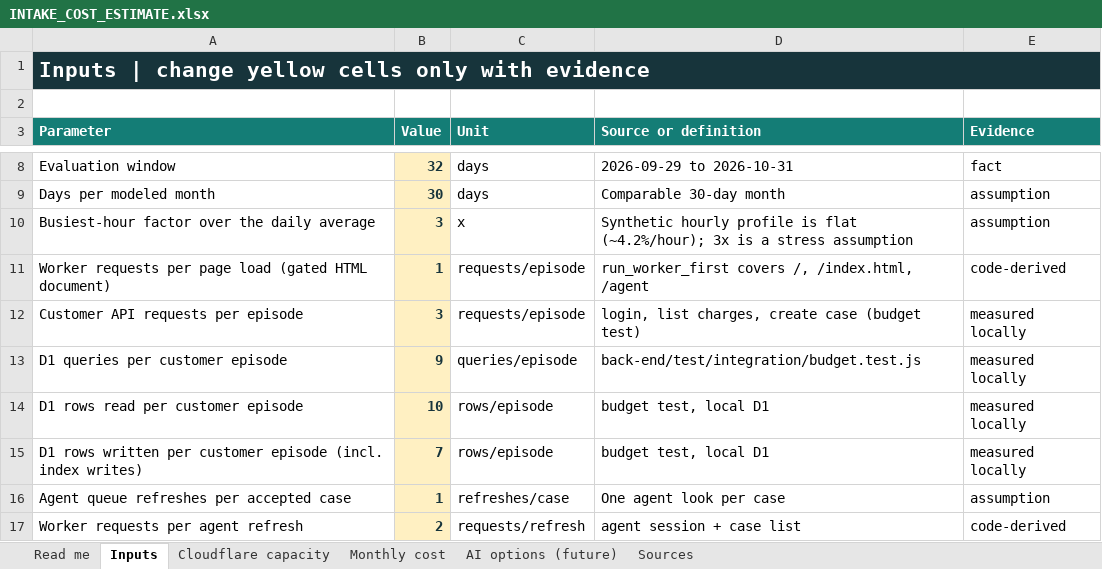
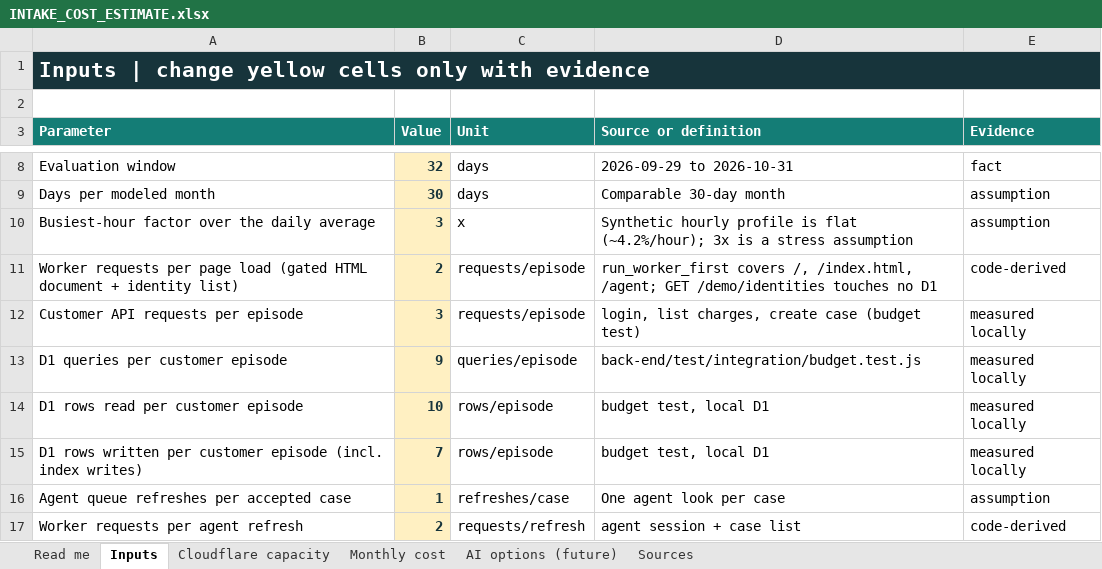
Before and after one commit to LucasTramonte/Factored-Hackathon-2026-ArabicaAI, an Excel workbook: Docs/Costs/Intake/INTAKE_COST_ESTIMATE.xlsx, sheet Inputs, drawn as a sheet; only a part is shown, gaps mark what is left out; values as stored, in another font and other column widths than the file's, no borders; the diff names each change by its address in the sheet, - before the commit and + after, or states it on an @@ line.

```diff
--- a/Docs/Costs/Intake/INTAKE_COST_ESTIMATE.xlsx (sheet Inputs)
+++ b/Docs/Costs/Intake/INTAKE_COST_ESTIMATE.xlsx (sheet Inputs)
-A11 (Parameter): …(gated HTML document)
+A11 (Parameter): …(gated HTML document + identity list)
-B11 (Value): 1
+B11 (Value): 2
-D11 (Source or definition): …/, /index.html, /agent
+D11 (Source or definition): …/, /index.html, /agent; GET /demo/identities touches no D1
```
Also changed, not shown: 27 other files.
